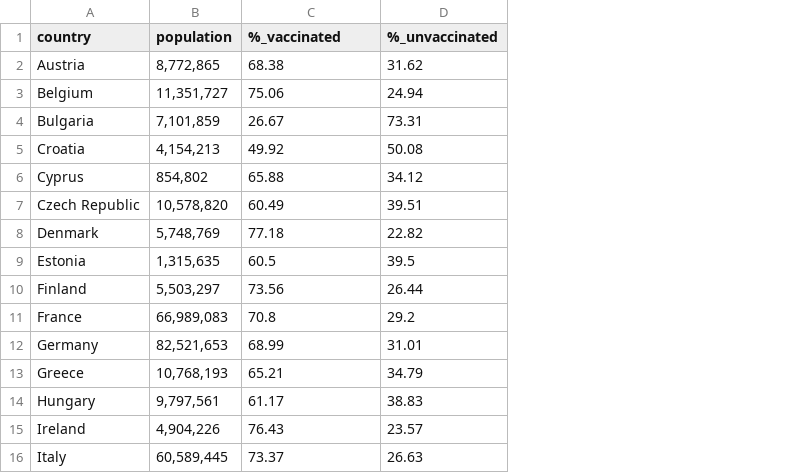
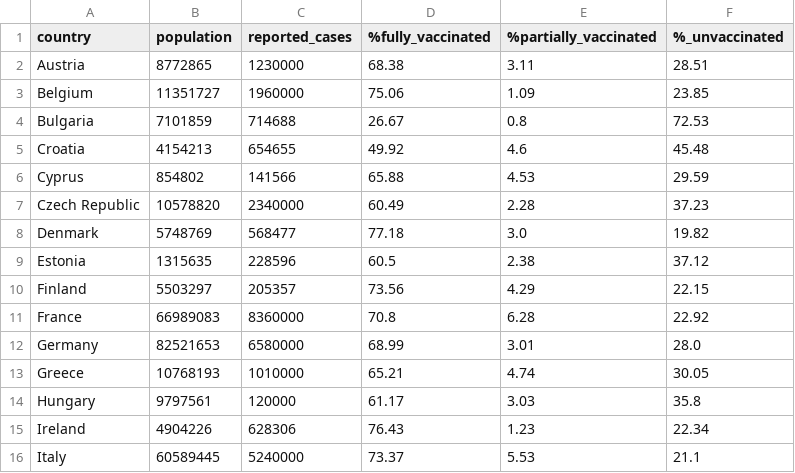
Before and after one commit to SarahMcN25/programming_for_D.A.project, a CSV file: data/eu_vaccinations.csv, drawn as a sheet; only a part is shown; addresses are those after the commit; the diff covers the shown part only; the diff names each change by its address in the sheet, - before the commit and + after, or states it on an @@ line.

Commit message:
added more data

```diff
--- a/data/eu_vaccinations.csv
+++ b/data/eu_vaccinations.csv
+column C (reported_cases), rows 2-16: 1230000 | 1960000 | 714688 | 654655 | 141566 | 2340000 | 568477 | 228596 | 205357 | 8360000 | 6580000 | 1010000 | 120000 | 628306 | 5240000
+column E (%partially_vaccinated), rows 2-16: 3.11 | 1.09 | 0.8 | 4.6 | 4.53 | 2.28 | 3.0 | 2.38 | 4.29 | 6.28 | 3.01 | 4.74 | 3.03 | 1.23 | 5.53
-D1: %_vaccinated
+D1: %fully_vaccinated
-B2 (population): 8,772,865
+B2 (population): 8772865
-F2 (%_unvaccinated): 31.62
+F2 (%_unvaccinated): 28.51
-B3 (population): 11,351,727
+B3 (population): 11351727
-F3 (%_unvaccinated): 24.94
+F3 (%_unvaccinated): 23.85
-B4 (population): 7,101,859
+B4 (population): 7101859
-F4 (%_unvaccinated): 73.31
+F4 (%_unvaccinated): 72.53
-B5 (population): 4,154,213
+B5 (population): 4154213
-F5 (%_unvaccinated): 50.08
+F5 (%_unvaccinated): 45.48
-B6 (population): 854,802
+B6 (population): 854802
-F6 (%_unvaccinated): 34.12
+F6 (%_unvaccinated): 29.59
-B7 (population): 10,578,820
+B7 (population): 10578820
-F7 (%_unvaccinated): 39.51
+F7 (%_unvaccinated): 37.23
-B8 (population): 5,748,769
+B8 (population): 5748769
-F8 (%_unvaccinated): 22.82
+F8 (%_unvaccinated): 19.82
-B9 (population): 1,315,635
+B9 (population): 1315635
-F9 (%_unvaccinated): 39.5
+F9 (%_unvaccinated): 37.12
-B10 (population): 5,503,297
+B10 (population): 5503297
-F10 (%_unvaccinated): 26.44
+F10 (%_unvaccinated): 22.15
-B11 (population): 66,989,083
+B11 (population): 66989083
-F11 (%_unvaccinated): 29.2
+F11 (%_unvaccinated): 22.92
-B12 (population): 82,521,653
+B12 (population): 82521653
-F12 (%_unvaccinated): 31.01
+F12 (%_unvaccinated): 28.0
-B13 (population): 10,768,193
+B13 (population): 10768193
-F13 (%_unvaccinated): 34.79
+F13 (%_unvaccinated): 30.05
-B14 (population): 9,797,561
+B14 (population): 9797561
-F14 (%_unvaccinated): 38.83
+F14 (%_unvaccinated): 35.8
-B15 (population): 4,904,226
+B15 (population): 4904226
-F15 (%_unvaccinated): 23.57
+F15 (%_unvaccinated): 22.34
-B16 (population): 60,589,445
+B16 (population): 60589445
-F16 (%_unvaccinated): 26.63
+F16 (%_unvaccinated): 21.1
```
Also changed, not shown: 24 edited cells elsewhere in this file, 1 other file.
